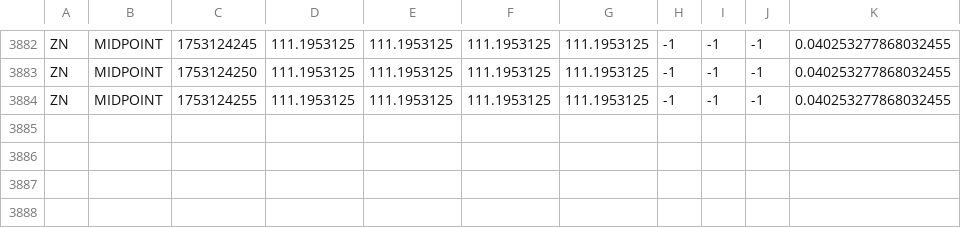
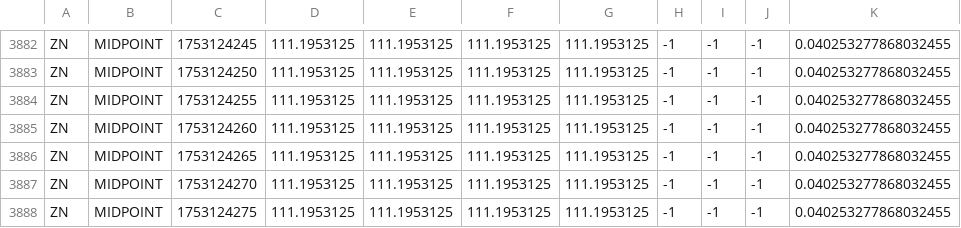
Before and after one commit to RedNerka/line_chart_test, a CSV file: live_data/ZN_live_data_MIDPOINT.csv, drawn as a sheet; only a part is shown, gaps mark what is left out.

Commit message:
update data

```diff
--- a/live_data/ZN_live_data_MIDPOINT.csv
+++ b/live_data/ZN_live_data_MIDPOINT.csv
@@ -3884 +3884,5 @@ ZN,MIDPOINT,1753124250,111.1953125,111.1953125,111.1953125,111.1953125,-1,-1,-1,
 ZN,MIDPOINT,1753124255,111.1953125,111.1953125,111.1953125,111.1953125,-1,-1,-1,0.040253277868032455
+ZN,MIDPOINT,1753124260,111.1953125,111.1953125,111.1953125,111.1953125,-1,-1,-1,0.040253277868032455
+ZN,MIDPOINT,1753124265,111.1953125,111.1953125,111.1953125,111.1953125,-1,-1,-1,0.040253277868032455
+ZN,MIDPOINT,1753124270,111.1953125,111.1953125,111.1953125,111.1953125,-1,-1,-1,0.040253277868032455
+ZN,MIDPOINT,1753124275,111.1953125,111.1953125,111.1953125,111.1953125,-1,-1,-1,0.040253277868032455
```
Also changed, not shown: live_data/ZB_live_data_MIDPOINT.csv.
